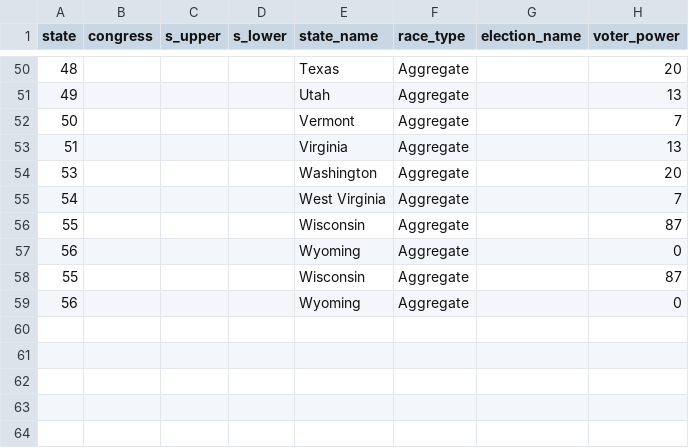
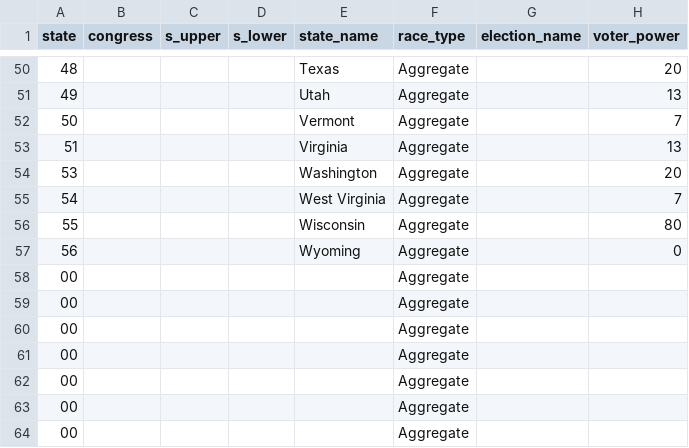
Before and after one commit to PJSuoc/Maximizer-App, a CSV file: server/static/data/calculated_files/csvs/aggregate.csv, drawn as a sheet; only a part is shown, gaps mark what is left out.

```diff
--- a/server/static/data/calculated_files/csvs/aggregate.csv
+++ b/server/static/data/calculated_files/csvs/aggregate.csv
@@ -55,5 +55,10 @@ state,congress,s_upper,s_lower,state_name,race_type,election_name,voter_power
 54,,,,West Virginia,Aggregate,,7
-55,,,,Wisconsin,Aggregate,,87
+55,,,,Wisconsin,Aggregate,,80
 56,,,,Wyoming,Aggregate,,0
-55,,,,Wisconsin,Aggregate,,87
-56,,,,Wyoming,Aggregate,,0
+00,,,,,Aggregate,,
+00,,,,,Aggregate,,
+00,,,,,Aggregate,,
+00,,,,,Aggregate,,
+00,,,,,Aggregate,,
+00,,,,,Aggregate,,
+00,,,,,Aggregate,,
```
Also changed, not shown: server/static/data/calculated_files/csvs/elections.csv, server/static/data/calculated_files/csvs/president.csv, 2 other files.
